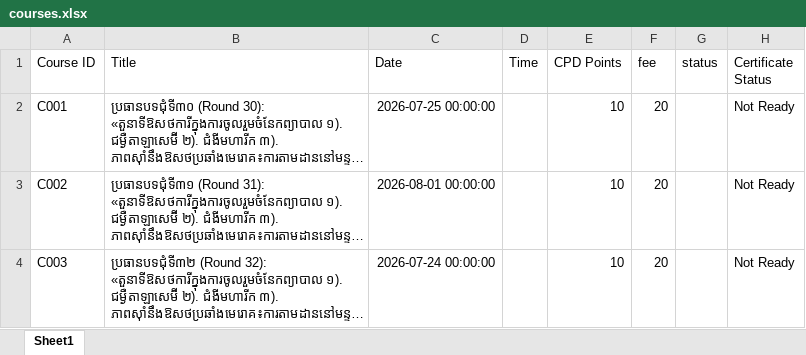
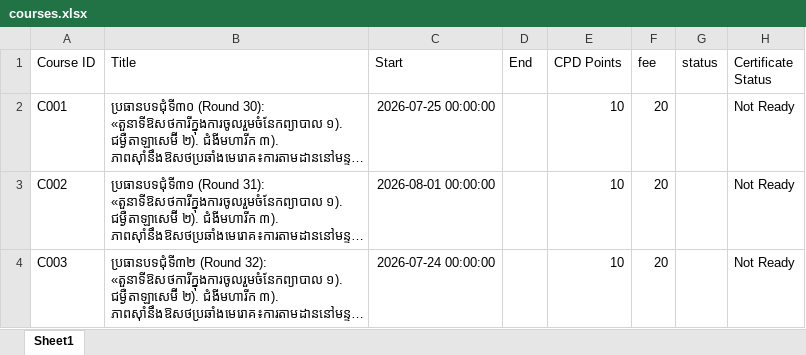
Before and after one commit to Sopheap15/CPD, an Excel workbook: data/courses.xlsx, sheet Sheet1, drawn as a sheet; long unchanged cells end in …; values as stored, in another font and other column widths than the file's, no borders; the diff names each change by its address in the sheet, - before the commit and + after, or states it on an @@ line.

Commit message:
Support course start/end date-time in Excel and course list

```diff
--- a/data/courses.xlsx (sheet Sheet1)
+++ b/data/courses.xlsx (sheet Sheet1)
-C1: Date
+C1: Start
-D1: Time
+D1: End
```
Also changed, not shown: 2 other files.
